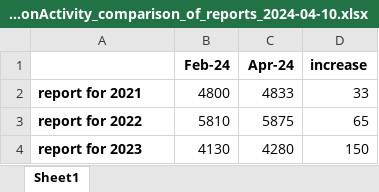
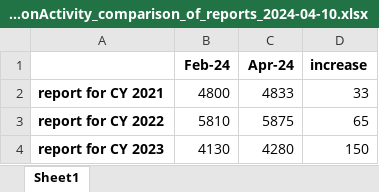
Before and after one commit to adamcohen3/adamcohen3.github.io, an Excel workbook: courts/InvestigationSupervisionActivity_comparison_of_reports_2024-04-10.xlsx, sheet Sheet1, drawn as a sheet; values as stored, in another font and other column widths than the file's, no borders; the diff names each change by its address in the sheet, - before the commit and + after, or states it on an @@ line.

Commit message:
Add files via upload

```diff
--- a/courts/InvestigationSupervisionActivity_comparison_of_reports_2024-04-10.xlsx (sheet Sheet1)
+++ b/courts/InvestigationSupervisionActivity_comparison_of_reports_2024-04-10.xlsx (sheet Sheet1)
-A2: report for 2021
+A2: report for CY 2021
-A3: report for 2022
+A3: report for CY 2022
-A4: report for 2023
+A4: report for CY 2023
```
